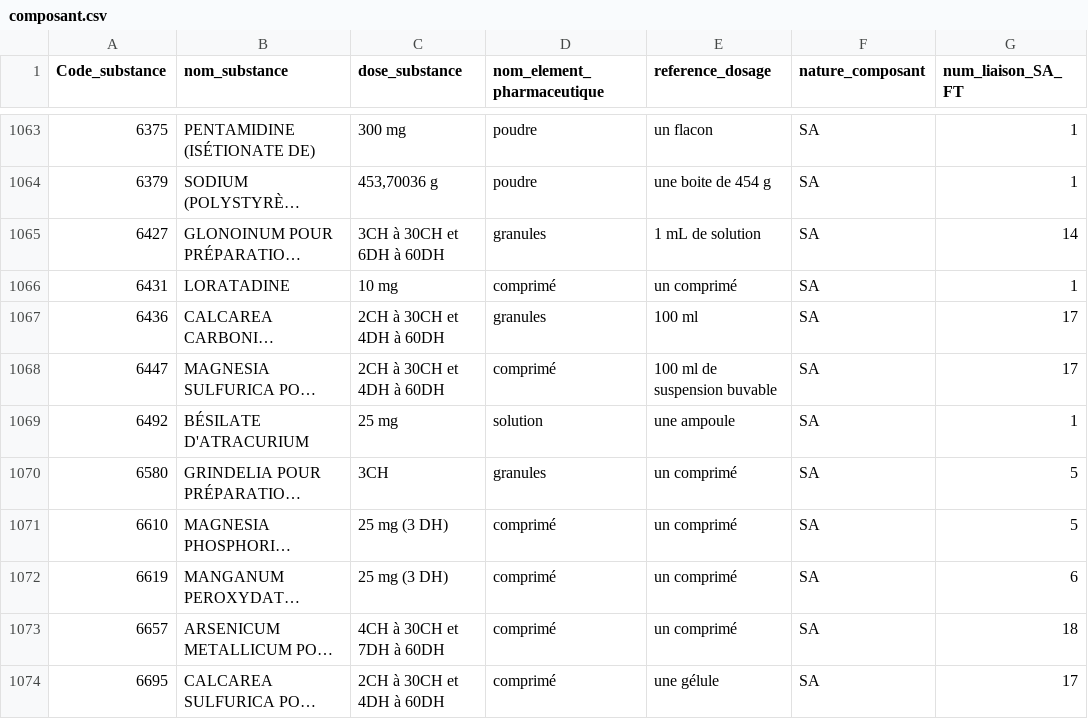
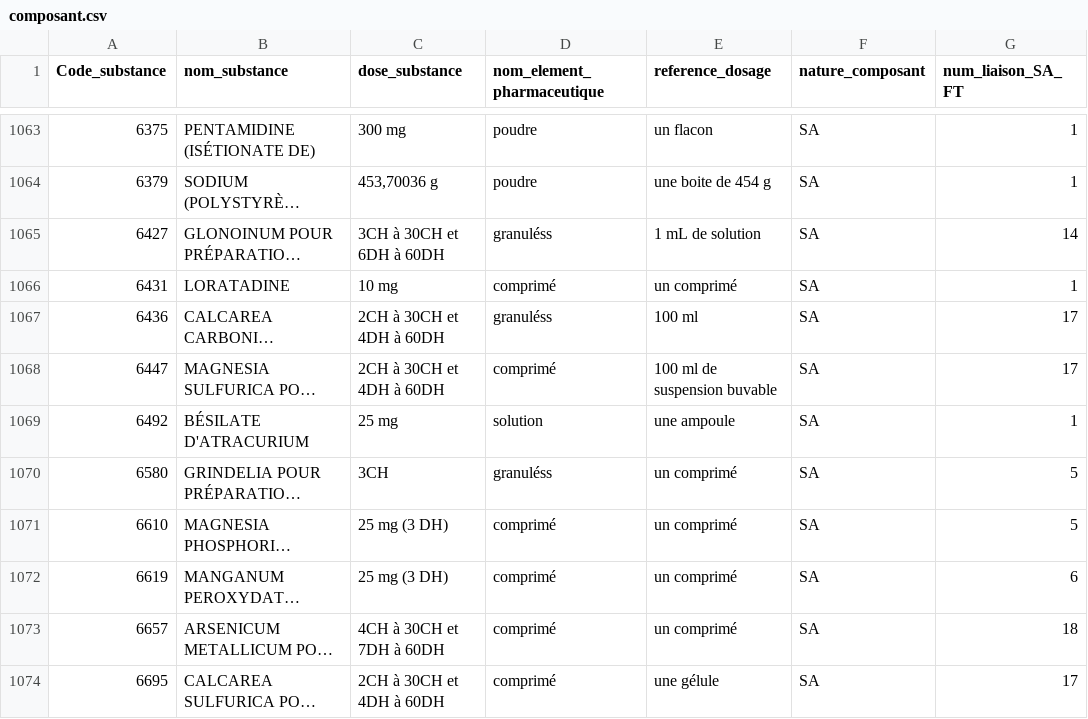
Before and after one commit to MarieGestel/Projet_L3, a CSV file: composant.csv, drawn as a sheet; only a part is shown, gaps mark what is left out; long unchanged cells end in …; the diff covers the shown part only; the diff names each change by its address in the sheet, - before the commit and + after, or states it on an @@ line.

```diff
--- a/composant.csv
+++ b/composant.csv
-D1065 (nom_element_pharmaceutique): granules
+D1065 (nom_element_pharmaceutique): granuléss
-D1067 (nom_element_pharmaceutique): granules
+D1067 (nom_element_pharmaceutique): granuléss
-D1070 (nom_element_pharmaceutique): granules
+D1070 (nom_element_pharmaceutique): granuléss
```
Also changed, not shown: 135 edited cells elsewhere in this file, 1 other file.
